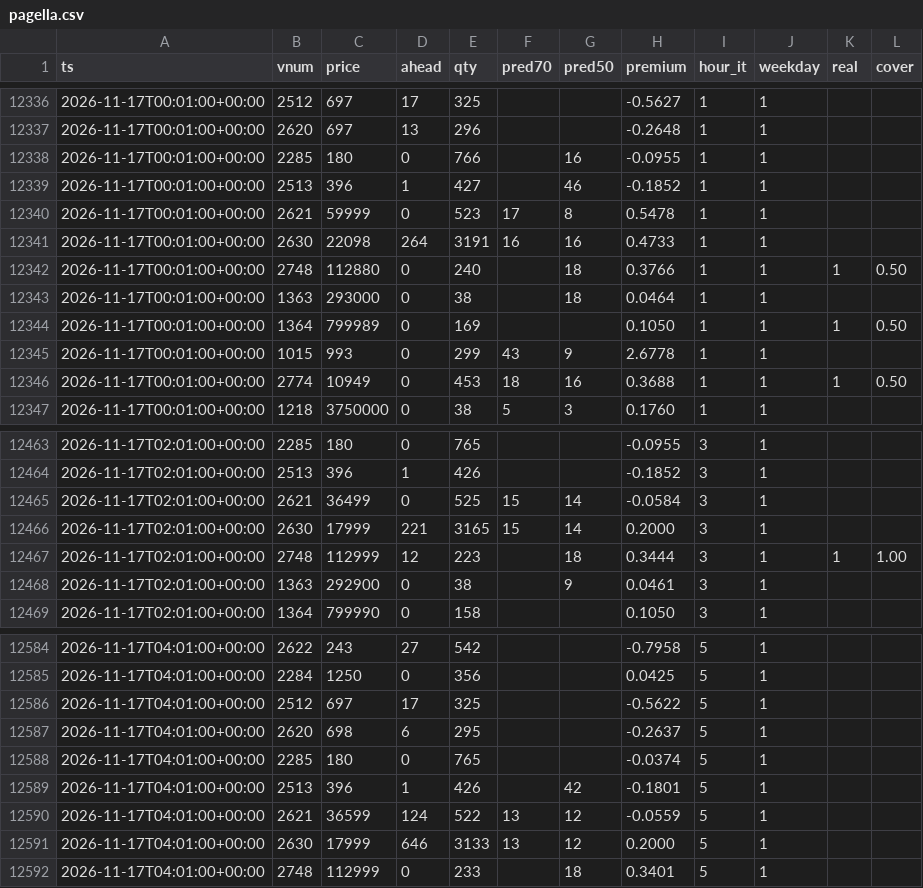
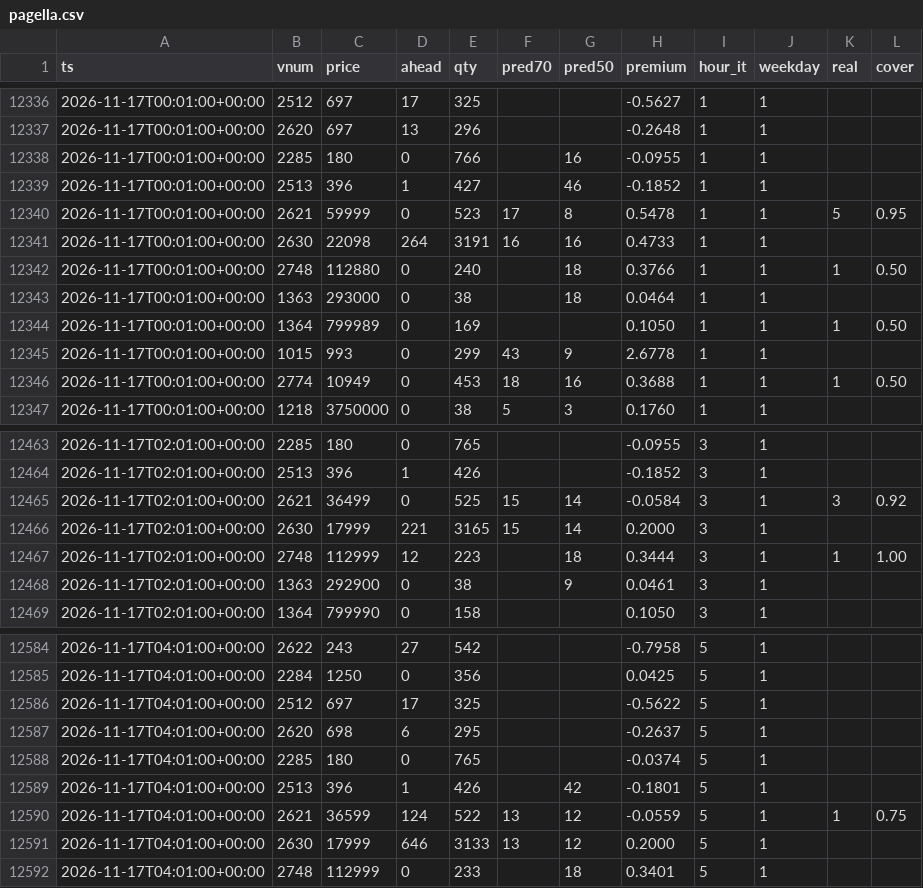
Before and after one commit to SantaCF/nosbazar-tracket, a CSV file: data/pagella.csv, drawn as a sheet; only a part is shown, gaps mark what is left out.

```diff
--- a/data/pagella.csv
+++ b/data/pagella.csv
@@ -12339,3 +12339,3 @@ ts,vnum,price,ahead,qty,pred70,pred50,premium,hour_it,weekday,real,cover
 2026-11-17T00:01:00+00:00,2513,396,1,427,,46,-0.1852,1,1,,
-2026-11-17T00:01:00+00:00,2621,59999,0,523,17,8,0.5478,1,1,,
+2026-11-17T00:01:00+00:00,2621,59999,0,523,17,8,0.5478,1,1,5,0.95
 2026-11-17T00:01:00+00:00,2630,22098,264,3191,16,16,0.4733,1,1,,
@@ -12464,3 +12464,3 @@ ts,vnum,price,ahead,qty,pred70,pred50,premium,hour_it,weekday,real,cover
 2026-11-17T02:01:00+00:00,2513,396,1,426,,,-0.1852,3,1,,
-2026-11-17T02:01:00+00:00,2621,36499,0,525,15,14,-0.0584,3,1,,
+2026-11-17T02:01:00+00:00,2621,36499,0,525,15,14,-0.0584,3,1,3,0.92
 2026-11-17T02:01:00+00:00,2630,17999,221,3165,15,14,0.2000,3,1,,
@@ -12589,3 +12589,3 @@ ts,vnum,price,ahead,qty,pred70,pred50,premium,hour_it,weekday,real,cover
 2026-11-17T04:01:00+00:00,2513,396,1,426,,42,-0.1801,5,1,,
-2026-11-17T04:01:00+00:00,2621,36599,124,522,13,12,-0.0559,5,1,,
+2026-11-17T04:01:00+00:00,2621,36599,124,522,13,12,-0.0559,5,1,1,0.75
 2026-11-17T04:01:00+00:00,2630,17999,646,3133,13,12,0.2000,5,1,,
```
Also changed, not shown: data/flow.csv, data/latest.csv, 7 other files.
